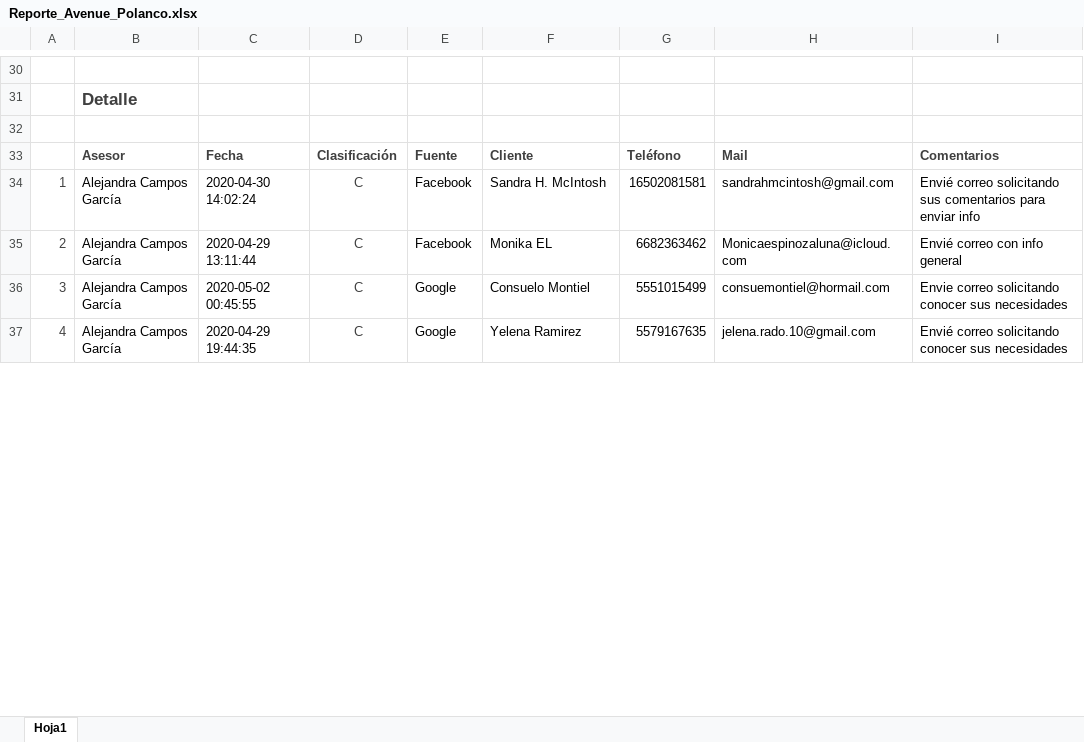
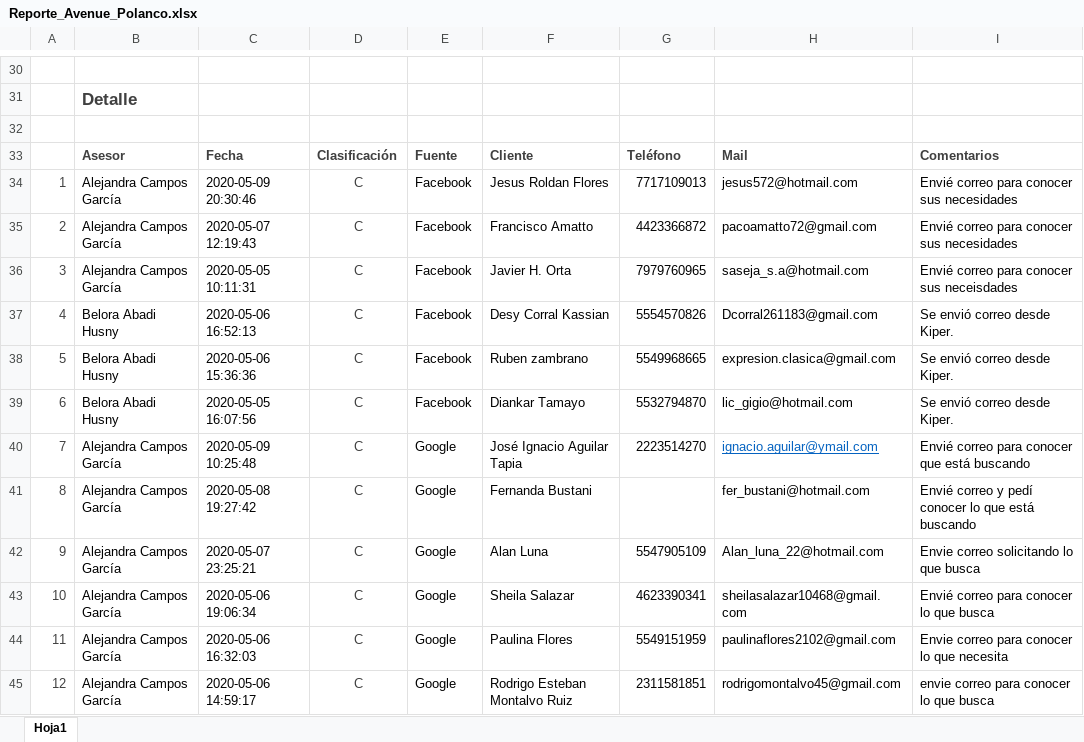
Before and after one commit to ConceptHaus/apikiper, an Excel workbook: public/reports/Reporte_Avenue_Polanco.xlsx, sheet Hoja1, drawn as a sheet; only a part is shown, gaps mark what is left out; values as stored, in another font and other column widths than the file's, no borders; charts and pictures not drawn; addresses are those after the commit; the diff covers the shown part only; the diff names each change by its address in the sheet, - before the commit and + after, or states it on an @@ line.

Commit message:
reporte

```diff
--- a/public/reports/Reporte_Avenue_Polanco.xlsx (sheet Hoja1)
+++ b/public/reports/Reporte_Avenue_Polanco.xlsx (sheet Hoja1)
-C34: 2020-04-30 14:02:24
+C34: 2020-05-09 20:30:46
-F34: Sandra H. McIntosh
+F34: Jesus Roldan Flores
-G34: 16502081581
+G34: 7717109013
-H34: sandrahmcintosh@gmail.com
+H34: jesus572@hotmail.com
-I34: Envié correo solicitando sus comentarios para enviar info
+I34: Envié correo para conocer sus necesidades
-C35: 2020-04-29 13:11:44
+C35: 2020-05-07 12:19:43
-F35: Monika EL
+F35: Francisco Amatto
-G35: 6682363462
+G35: 4423366872
-H35: Monicaespinozaluna@icloud.com
+H35: pacoamatto72@gmail.com
-I35: Envié correo con info general
+I35: Envié correo para conocer sus necesidades
+row 36: 3 | Alejandra Campos García | 2020-05-05 10:11:31 | C | Facebook | Javier H. Orta | 7979760965 | saseja_s.a@hotmail.com | Envié correo para conocer sus neceisdades
+row 37: 4 | Belora Abadi Husny | 2020-05-06 16:52:13 | C | Facebook | Desy Corral Kassian | 5554570826 | Dcorral261183@gmail.com | Se envió correo desde Kiper.
+row 38: 5 | Belora Abadi Husny | 2020-05-06 15:36:36 | C | Facebook | Ruben zambrano | 5549968665 | expresion.clasica@gmail.com | Se envió correo desde Kiper.
+row 39: 6 | Belora Abadi Husny | 2020-05-05 16:07:56 | C | Facebook | Diankar Tamayo | 5532794870 | lic_gigio@hotmail.com | Se envió correo desde Kiper.
+row 40: 7 | Alejandra Campos García | 2020-05-09 10:25:48 | C | Google | José Ignacio Aguilar Tapia | 2223514270 | ignacio.aguilar@ymail.com | Envié correo para conocer que está buscando
@@ column A renumbered between rows 41 and 65 @@
-C41: 2020-05-02 00:45:55
+C41: 2020-05-08 19:27:42
-F41: Consuelo Montiel
+F41: Fernanda Bustani
-G41: 5551015499
+G41: (empty)
-H41: consuemontiel@hormail.com
+H41: fer_bustani@hotmail.com
-I41: Envie correo solicitando conocer sus necesidades
+I41: Envié correo y pedí conocer lo que está buscando
+row 42: 9 | Alejandra Campos García | 2020-05-07 23:25:21 | C | Google | Alan Luna | 5547905109 | Alan_luna_22@hotmail.com | Envie correo solicitando lo que busca
+row 43: 10 | Alejandra Campos García | 2020-05-06 19:06:34 | C | Google | Sheila Salazar | 4623390341 | sheilasalazar10468@gmail.com | Envié correo para conocer lo que busca
-C44: 2020-04-29 19:44:35
+C44: 2020-05-06 16:32:03
-F44: Yelena Ramirez
+F44: Paulina Flores
-G44: 5579167635
+G44: 5549151959
-H44: jelena.rado.10@gmail.com
+H44: paulinaflores2102@gmail.com
-I44: Envié correo solicitando conocer sus necesidades
+I44: Envie correo para conocer lo que necesita
+row 45: 12 | Alejandra Campos García | 2020-05-06 14:59:17 | C | Google | Rodrigo Esteban Montalvo Ruiz | 2311581851 | rodrigomontalvo45@gmail.com | envie correo para conocer lo que busca
```
Also changed, not shown: 14 added rows, 1 removed row and 66 edited cells elsewhere in this sheet, charts or pictures, public/reports/Reporte_Avenue_Napoles.xlsx, 2 other files.
